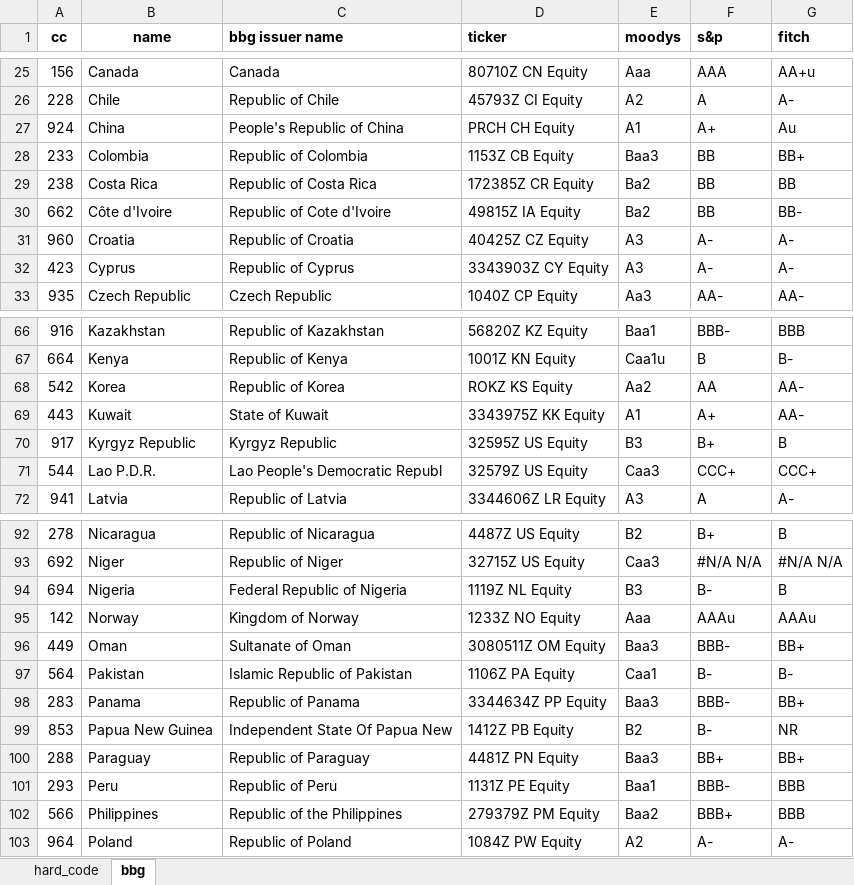
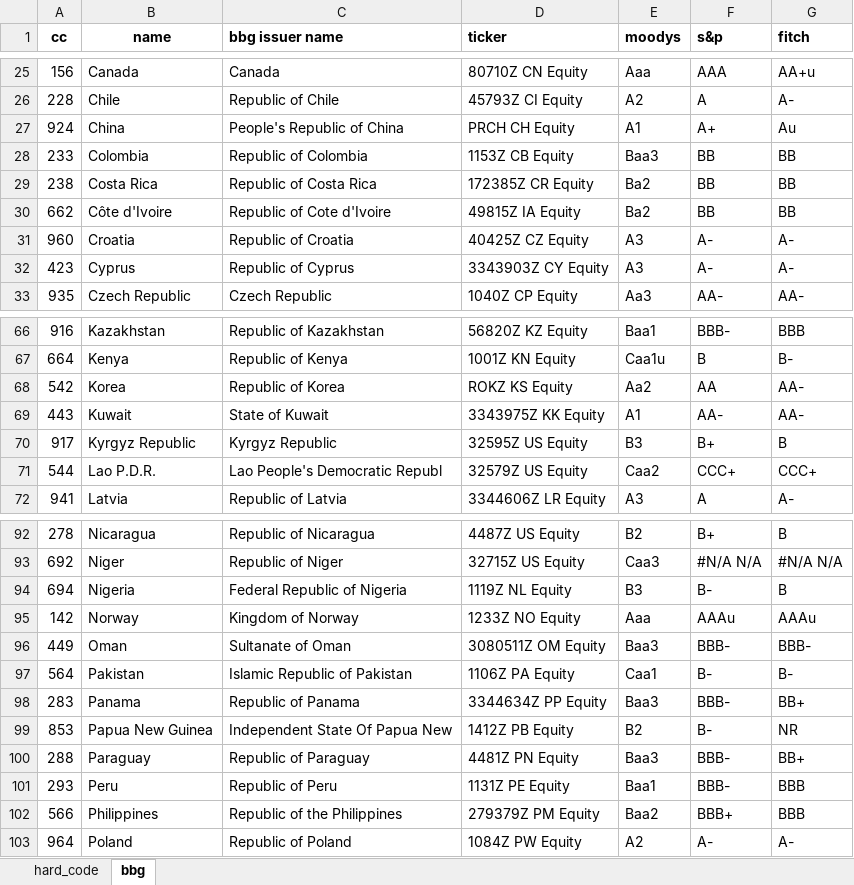
Before and after one commit to kaimin86/credit-rating-deploy, an Excel workbook: index_bbg_rating_live.xlsx, sheet bbg, drawn as a sheet; only a part is shown, gaps mark what is left out; values as stored, in another font and other column widths than the file's, no borders; the diff covers the shown part only; the diff names each change by its address in the sheet, - before the commit and + after, or states it on an @@ line.

```diff
--- a/index_bbg_rating_live.xlsx (sheet bbg)
+++ b/index_bbg_rating_live.xlsx (sheet bbg)
-G28 (fitch): BB+
+G28 (fitch): BB
-G30 (fitch): BB-
+G30 (fitch): BB
-F69 (s&p): A+
+F69 (s&p): AA-
-E71 (moodys): Caa3
+E71 (moodys): Caa2
-G96 (fitch): BB+
+G96 (fitch): BBB-
-F100 (s&p): BB+
+F100 (s&p): BBB-
```
Also changed, not shown: 11 edited cells elsewhere in this sheet, sheet hard_code, rating_clean.xlsx, raw_data.xlsx, 9 other files.
